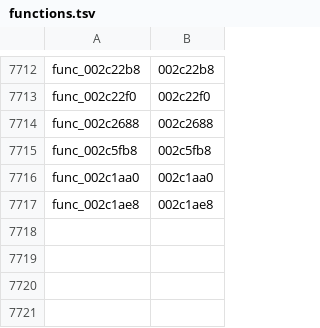
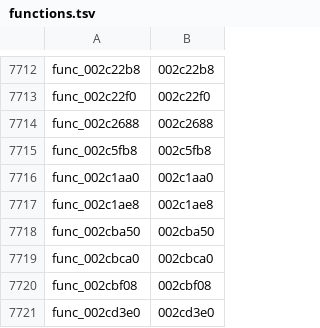
Before and after one commit to GovanifY/kh2, a TSV file: functions.tsv, drawn as a sheet; only a part is shown, gaps mark what is left out.

```diff
--- a/functions.tsv
+++ b/functions.tsv
@@ -7717 +7717,5 @@ func_002c1aa0	002c1aa0
 func_002c1ae8	002c1ae8
+func_002cba50	002cba50
+func_002cbca0	002cbca0
+func_002cbf08	002cbf08
+func_002cd3e0	002cd3e0
```
Also changed, not shown: 5 other files.
